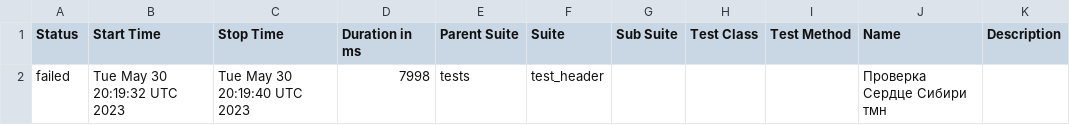
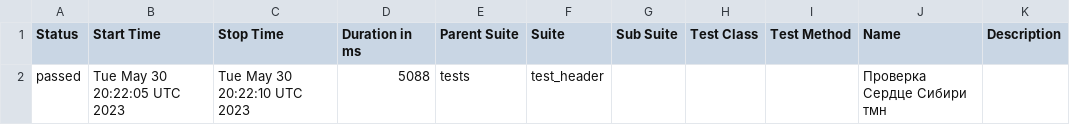
Before and after one commit to Edelweiss1304/strana, a CSV file: data/suites.csv, drawn as a sheet.

```diff
--- a/data/suites.csv
+++ b/data/suites.csv
@@ -1,2 +1,2 @@
 "Status","Start Time","Stop Time","Duration in ms","Parent Suite","Suite","Sub Suite","Test Class","Test Method","Name","Description"
-"failed","Tue May 30 20:19:32 UTC 2023","Tue May 30 20:19:40 UTC 2023","7998","tests","test_header","","","","Проверка Сердце Сибири тмн",""
+"passed","Tue May 30 20:22:05 UTC 2023","Tue May 30 20:22:10 UTC 2023","5088","tests","test_header","","","","Проверка Сердце Сибири тмн",""
```
Also changed, not shown: 25 other files.
